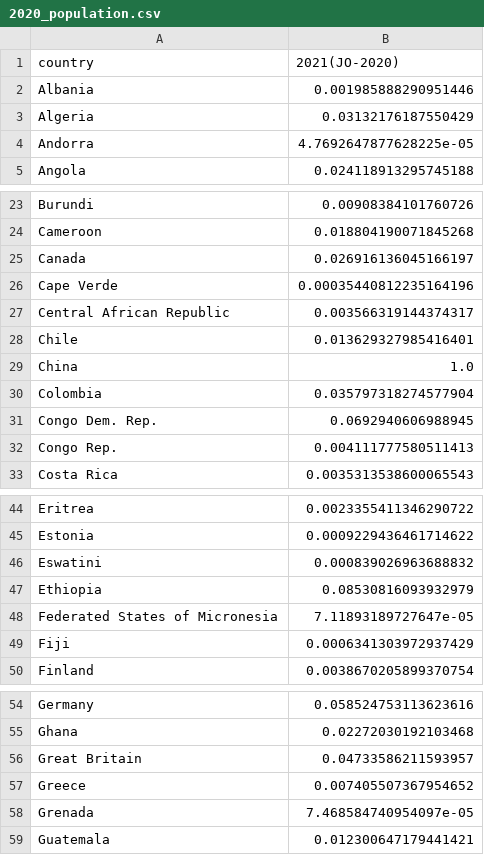
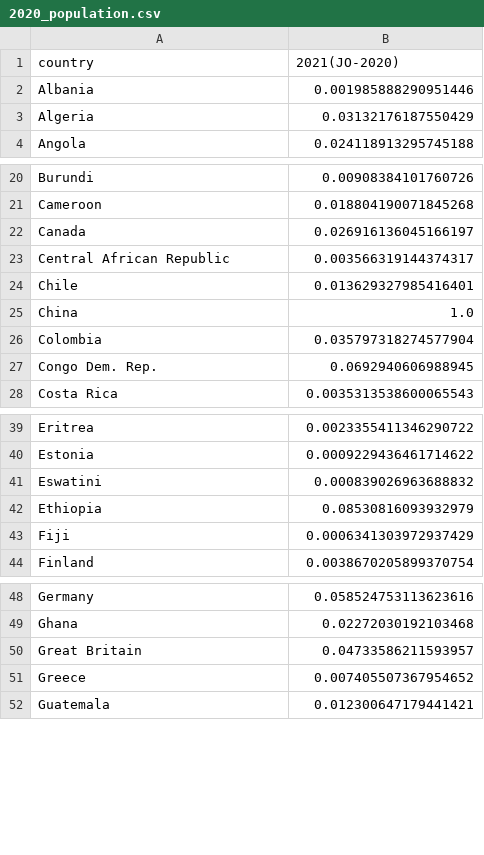
Before and after one commit to Jmuhleman/GML, a CSV file: data_cleaned/population/2020_population.csv, drawn as a sheet; only a part is shown, gaps mark what is left out; the diff covers the shown part only.

```diff
--- a/data_cleaned/population/2020_population.csv
+++ b/data_cleaned/population/2020_population.csv
@@ -3,3 +3,2 @@ Albania,0.001985888290951446
 Algeria,0.03132176187550429
-Andorra,4.7692647877628225e-05
 Angola,0.024118913295745188
@@ -25,3 +22,2 @@ Cameroon,0.018804190071845268
 Canada,0.026916136045166197
-Cape Verde,0.00035440812235164196
 Central African Republic,0.003566319144374317
@@ -31,3 +27,2 @@ Colombia,0.035797318274577904
 Congo Dem. Rep.,0.0692940606988945
-Congo Rep.,0.004111777580511413
 Costa Rica,0.0035313538600065543
@@ -47,3 +42,2 @@ Eswatini,0.000839026963688832
 Ethiopia,0.08530816093932979
-Federated States of Micronesia,7.11893189727647e-05
 Fiji,0.0006341303972937429
@@ -57,3 +51,2 @@ Great Britain,0.04733586211593957
 Greece,0.007405507367954652
-Grenada,7.468584740954097e-05
 Guatemala,0.012300647179441421
```
Also changed, not shown: 15 removed rows elsewhere in this file, data_cleaned/population/1992_population.csv, data_cleaned/population/2004_population.csv, 43 other files.
